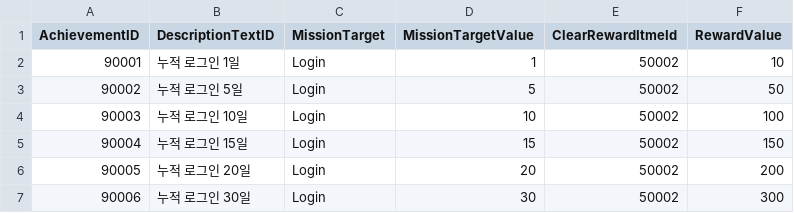
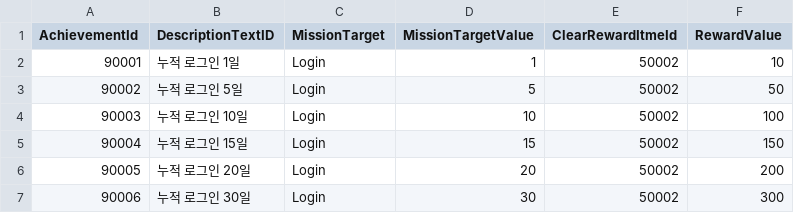
Before and after one commit to tlgns1212/Sihoon_Survivors-Like, a CSV file: Assets/@Resources/Data/Excel/AchievementData.csv, drawn as a sheet; only a part is shown.

```diff
--- a/Assets/@Resources/Data/Excel/AchievementData.csv
+++ b/Assets/@Resources/Data/Excel/AchievementData.csv
@@ -1,2 +1,2 @@
-AchievementID,DescriptionTextID,MissionTarget,MissionTargetValue,ClearRewardItmeId,RewardValue
+AchievementId,DescriptionTextID,MissionTarget,MissionTargetValue,ClearRewardItmeId,RewardValue
 90001,누적 로그인 1일,Login,1,50002,10
```
Also changed, not shown: 49 other files.
